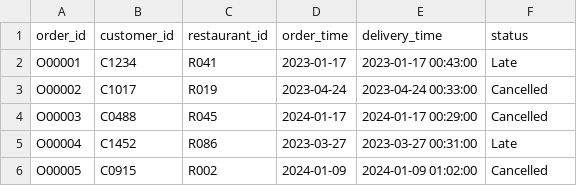
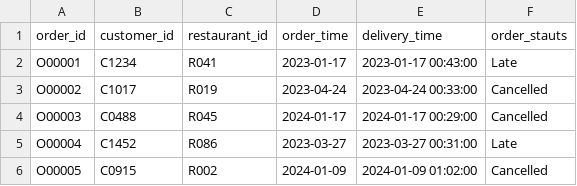
Before and after one commit to vishalkumar12323/PostgreSQL, a CSV file: archive/orders_medium.csv, drawn as a sheet; only a part is shown.

Commit message:
Update data column 'status' -> 'order_status'.

```diff
--- a/archive/orders_medium.csv
+++ b/archive/orders_medium.csv
@@ -1,2 +1,2 @@
-order_id,customer_id,restaurant_id,order_time,delivery_time,status
+order_id,customer_id,restaurant_id,order_time,delivery_time,order_stauts
 O00001,C1234,R041,2023-01-17,2023-01-17 00:43:00,Late
```
